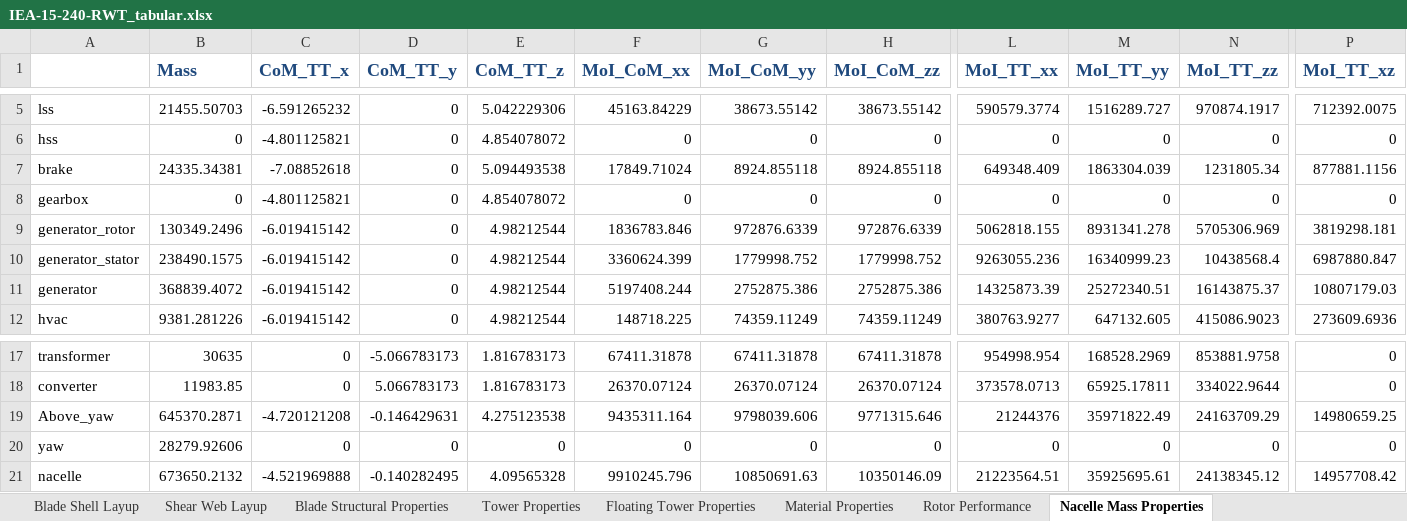
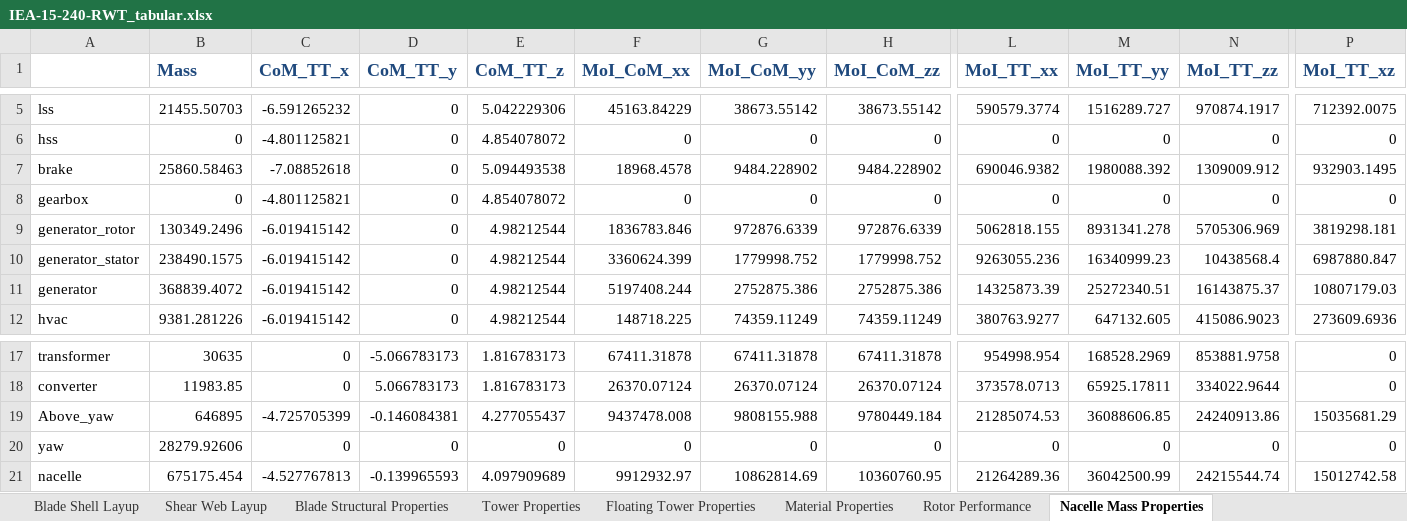
Before and after one commit to IEAWindTask37/IEA-15-240-RWT, an Excel workbook: Documentation/IEA-15-240-RWT_tabular.xlsx, sheet Nacelle Mass Properties, drawn as a sheet; only a part is shown, gaps mark what is left out; values as stored, in another font and other column widths than the file's, no borders; the diff covers the shown part only; the diff names each change by its address in the sheet, - before the commit and + after, or states it on an @@ line.

Commit message:
restore some prior values for precision and consistency

```diff
--- a/Documentation/IEA-15-240-RWT_tabular.xlsx (sheet Nacelle Mass Properties)
+++ b/Documentation/IEA-15-240-RWT_tabular.xlsx (sheet Nacelle Mass Properties)
-B7 (Mass): 24335.34381
+B7 (Mass): 25860.58463
-F7 (MoI_CoM_xx): 17849.71024
+F7 (MoI_CoM_xx): 18968.4578
-G7 (MoI_CoM_yy): 8924.855118
+G7 (MoI_CoM_yy): 9484.228902
-H7 (MoI_CoM_zz): 8924.855118
+H7 (MoI_CoM_zz): 9484.228902
-L7 (MoI_TT_xx): 649348.409
+L7 (MoI_TT_xx): 690046.9382
-M7 (MoI_TT_yy): 1863304.039
+M7 (MoI_TT_yy): 1980088.392
-N7 (MoI_TT_zz): 1231805.34
+N7 (MoI_TT_zz): 1309009.912
-P7 (MoI_TT_xz): 877881.1156
+P7 (MoI_TT_xz): 932903.1495
-B19 (Mass): 645370.2871
+B19 (Mass): 646895
-C19 (CoM_TT_x): -4.720121208
+C19 (CoM_TT_x): -4.725705399
-D19 (CoM_TT_y): -0.146429631
+D19 (CoM_TT_y): -0.146084381
-E19 (CoM_TT_z): 4.275123538
+E19 (CoM_TT_z): 4.277055437
-F19 (MoI_CoM_xx): 9435311.164
+F19 (MoI_CoM_xx): 9437478.008
-G19 (MoI_CoM_yy): 9798039.606
+G19 (MoI_CoM_yy): 9808155.988
-H19 (MoI_CoM_zz): 9771315.646
+H19 (MoI_CoM_zz): 9780449.184
-L19 (MoI_TT_xx): 21244376
+L19 (MoI_TT_xx): 21285074.53
-M19 (MoI_TT_yy): 35971822.49
+M19 (MoI_TT_yy): 36088606.85
-N19 (MoI_TT_zz): 24163709.29
+N19 (MoI_TT_zz): 24240913.86
-P19 (MoI_TT_xz): 14980659.25
+P19 (MoI_TT_xz): 15035681.29
-B21 (Mass): 673650.2132
+B21 (Mass): 675175.454
-C21 (CoM_TT_x): -4.521969888
+C21 (CoM_TT_x): -4.527767813
-D21 (CoM_TT_y): -0.140282495
+D21 (CoM_TT_y): -0.139965593
-E21 (CoM_TT_z): 4.09565328
+E21 (CoM_TT_z): 4.097909689
-F21 (MoI_CoM_xx): 9910245.796
+F21 (MoI_CoM_xx): 9912932.97
-G21 (MoI_CoM_yy): 10850691.63
+G21 (MoI_CoM_yy): 10862814.69
-H21 (MoI_CoM_zz): 10350146.09
+H21 (MoI_CoM_zz): 10360760.95
-L21 (MoI_TT_xx): 21223564.51
+L21 (MoI_TT_xx): 21264289.36
-M21 (MoI_TT_yy): 35925695.61
+M21 (MoI_TT_yy): 36042500.99
-N21 (MoI_TT_zz): 24138345.12
+N21 (MoI_TT_zz): 24215544.74
-P21 (MoI_TT_xz): 14957708.42
+P21 (MoI_TT_xz): 15012742.58
```
Also changed, not shown: 45 edited cells elsewhere in this sheet, sheet Overview.
